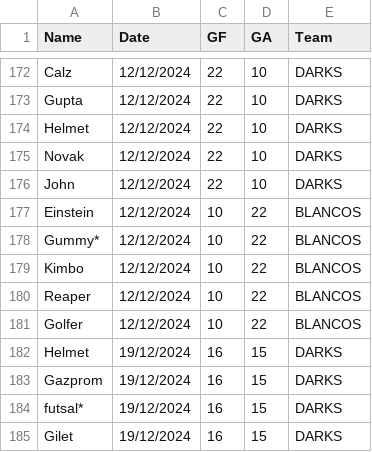
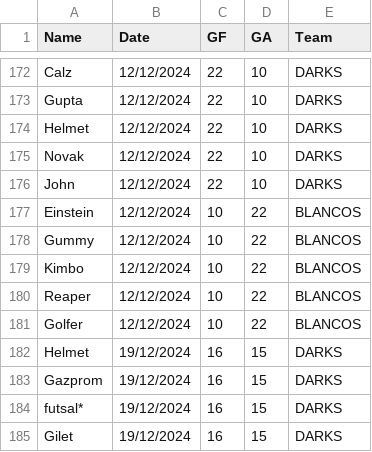
Before and after one commit to Deadlocked2/football_table, a CSV file: data/S3_results.csv, drawn as a sheet; only a part is shown, gaps mark what is left out; the diff covers the shown part only.

```diff
--- a/data/S3_results.csv
+++ b/data/S3_results.csv
@@ -177,3 +177,3 @@ John,12/12/2024,22,10,DARKS
 Einstein,12/12/2024,10,22,BLANCOS
-Gummy*,12/12/2024,10,22,BLANCOS
+Gummy,12/12/2024,10,22,BLANCOS
 Kimbo,12/12/2024,10,22,BLANCOS
```
Also changed, not shown: 10 added rows, 10 removed rows and 4 edited cells elsewhere in this file, outputs/bumpchart.csv, outputs/bumpchart_t.csv, 2 other files.
